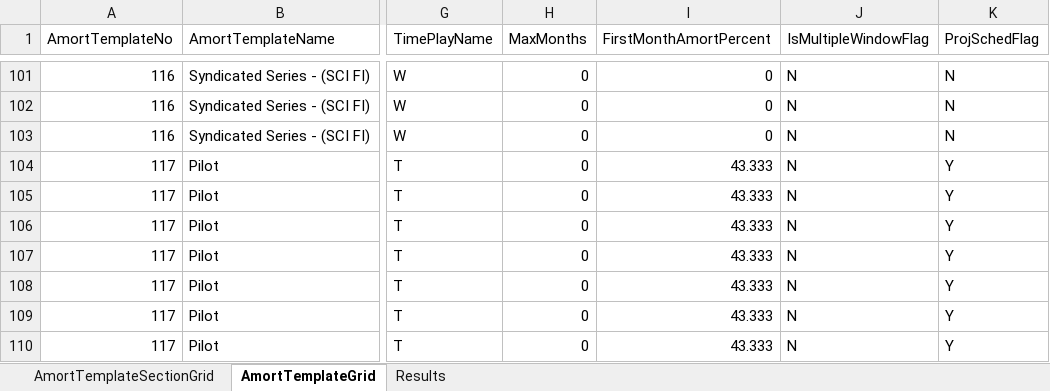
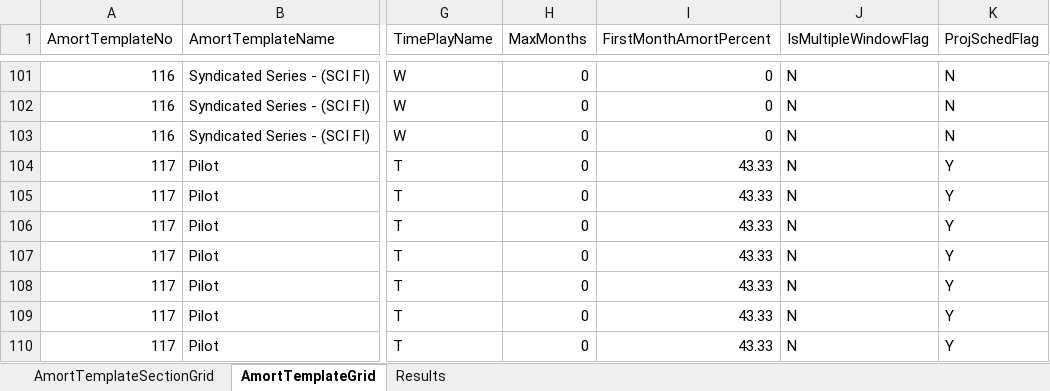
Before and after one commit to gitsaquib/AmortTemplateAutomation, an Excel workbook: MasterData/8. AmortTemplateChiller.xlsx, sheet AmortTemplateGrid, drawn as a sheet; only a part is shown, gaps mark what is left out; values as stored, in another font and other column widths than the file's, no borders; the diff covers the shown part only; the diff names each change by its address in the sheet, - before the commit and + after, or states it on an @@ line.

```diff
--- a/MasterData/8. AmortTemplateChiller.xlsx (sheet AmortTemplateGrid)
+++ b/MasterData/8. AmortTemplateChiller.xlsx (sheet AmortTemplateGrid)
-I104:I110 (FirstMonthAmortPercent): 43.333
+I104:I110 (FirstMonthAmortPercent): 43.33
```
Also changed, not shown: 29 removed rows and 10 hidden or unhidden rows elsewhere in this sheet, sheet Results, hidden cells, 2 other files.
